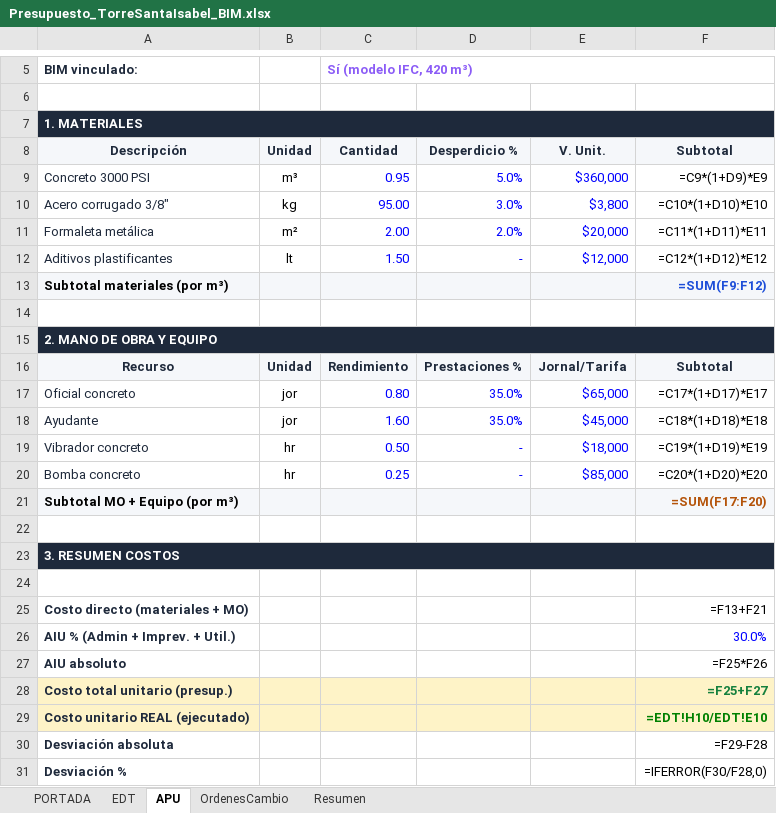
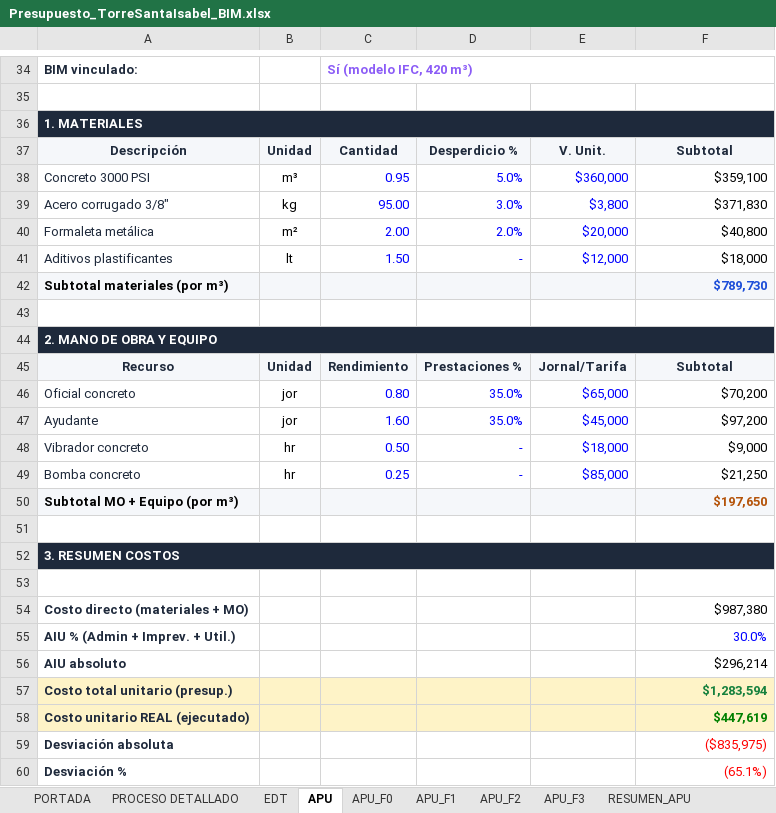
Before and after one commit to miguel234567/torre-santa-isabel-dashboard, an Excel workbook: Presupuesto_TorreSantaIsabel_BIM.xlsx, sheet APU, drawn as a sheet; only a part is shown, gaps mark what is left out; values as stored, in another font and other column widths than the file's, no borders; formulas without a stored value are shown as written; addresses are those after the commit; the diff covers the shown part only; the diff names each change by its address in the sheet, - before the commit and + after, or states it on an @@ line.

```diff
--- a/Presupuesto_TorreSantaIsabel_BIM.xlsx (sheet APU)
+++ b/Presupuesto_TorreSantaIsabel_BIM.xlsx (sheet APU)
+sheet tab: PROCESO DETALLADO
+sheet tab: APU_F0
+sheet tab: APU_F1
+sheet tab: APU_F2
+sheet tab: APU_F3
+sheet tab: RESUMEN_APU
-F38: =C9*(1+D9)*E9
+F38: $359,100
-F39: =C10*(1+D10)*E10
+F39: $371,830
-F40: =C11*(1+D11)*E11
+F40: $40,800
-F41: =C12*(1+D12)*E12
+F41: $18,000
-F42: =SUM(F9:F12)
+F42: $789,730
-F46: =C17*(1+D17)*E17
+F46: $70,200
-F47: =C18*(1+D18)*E18
+F47: $97,200
-F48: =C19*(1+D19)*E19
+F48: $9,000
-F49: =C20*(1+D20)*E20
+F49: $21,250
-F50: =SUM(F17:F20)
+F50: $197,650
-F54: =F13+F21
+F54: $987,380
-F56: =F25*F26
+F56: $296,214
-F57: =F25+F27
+F57: $1,283,594
-F58: =EDT!H10/EDT!E10
+F58: $447,619
-F59: =F29-F28
+F59: ($835,975)
-F59:F60 text colour: black
+F59:F60 text colour: #FF0000
-F60: =IFERROR(F30/F28,0)
+F60: (65.1%)
```
Also changed, not shown: 29 added rows elsewhere in this sheet, sheet EDT, sheet Resumen, sheet PORTADA, sheet OrdenesCambio, 19 other files.
